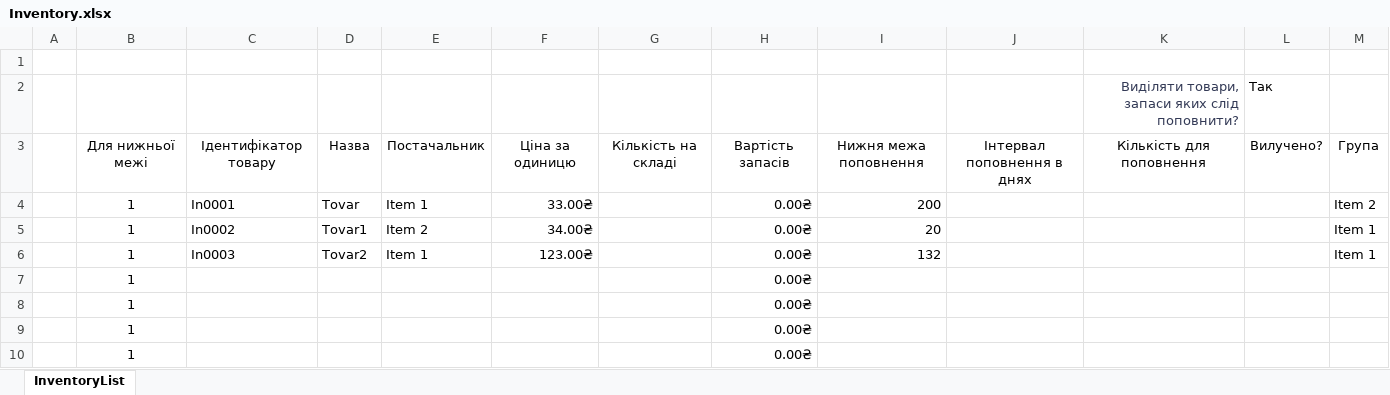
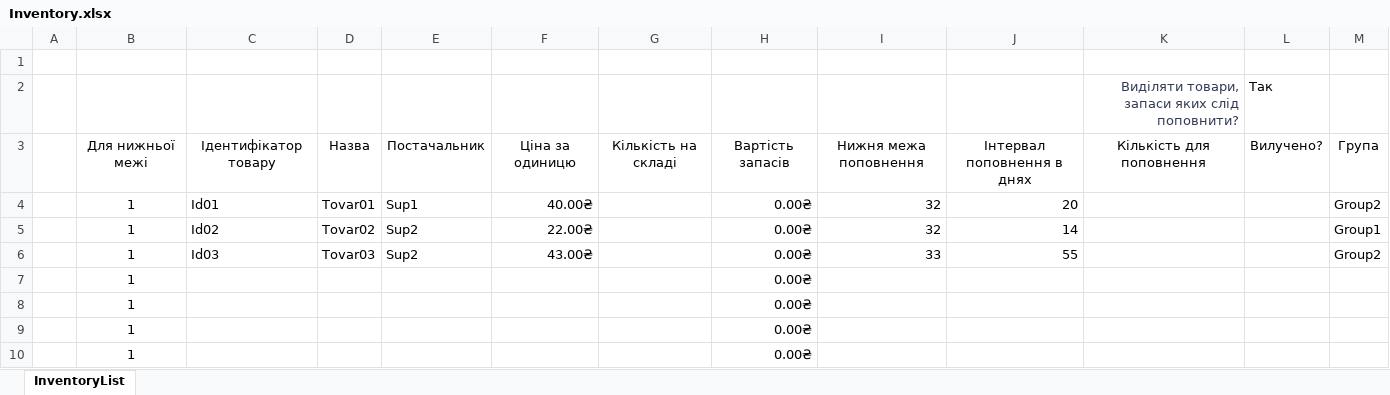
Before and after one commit to Invop/Labarator2Java, an Excel workbook: src/com/automatedworkspace/files/Inventory.xlsx, sheet InventoryList, drawn as a sheet; only a part is shown; values as stored, in another font and other column widths than the file's, no borders; charts and pictures and conditional formats and table styles not drawn; removed rows and columns are numbered as before the commit, all else as after; the diff names each change by its address in the sheet, - before the commit and + after, or states it on an @@ line.

Commit message:
Add supplier / Group logic

```diff
--- a/src/com/automatedworkspace/files/Inventory.xlsx (sheet InventoryList)
+++ b/src/com/automatedworkspace/files/Inventory.xlsx (sheet InventoryList)
-row 4:  | 1 | In0001 | Tovar | Item 1 | 33.00₴ |  | 0.00₴ | 200 |  |  |  | Item 2
-row 5:  | 1 | In0002 | Tovar1 | Item 2 | 34.00₴ |  | 0.00₴ | 20 |  |  |  | Item 1
-row 6:  | 1 | In0003 | Tovar2 | Item 1 | 123.00₴ |  | 0.00₴ | 132 |  |  |  | Item 1
+row 4:  | 1 | Id01 | Tovar01 | Sup1 | 40.00₴ |  | 0.00₴ | 32 | 20 |  |  | Group2
+row 5:  | 1 | Id02 | Tovar02 | Sup2 | 22.00₴ |  | 0.00₴ | 32 | 14 |  |  | Group1
+row 6:  | 1 | Id03 | Tovar03 | Sup2 | 43.00₴ |  | 0.00₴ | 33 | 55 |  |  | Group2
```
Also changed, not shown: 11 other files.
